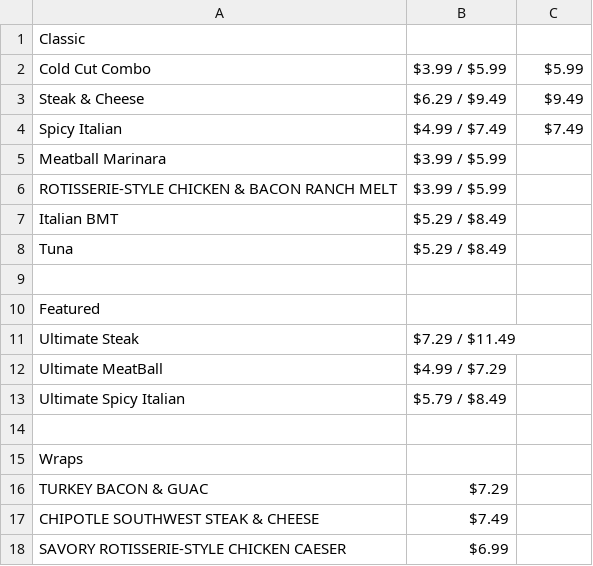
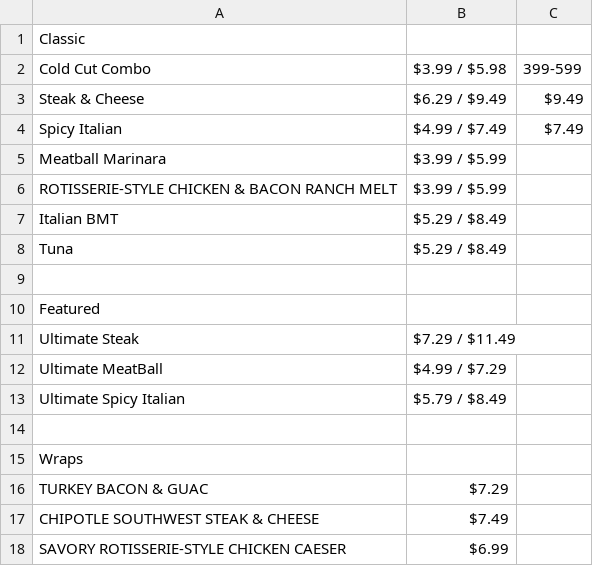
Before and after one commit to techops151/Velocity, a CSV file: SubwayMenu2.csv, drawn as a sheet.

Commit message:
Update SubwayMenu2.csv

```diff
--- a/SubwayMenu2.csv
+++ b/SubwayMenu2.csv
@@ -1,3 +1,3 @@
 Classic,,
-Cold Cut Combo,$3.99 / $5.99,$5.99
+Cold Cut Combo,$3.99 / $5.98,399-599
 Steak & Cheese,$6.29 / $9.49,$9.49
```
